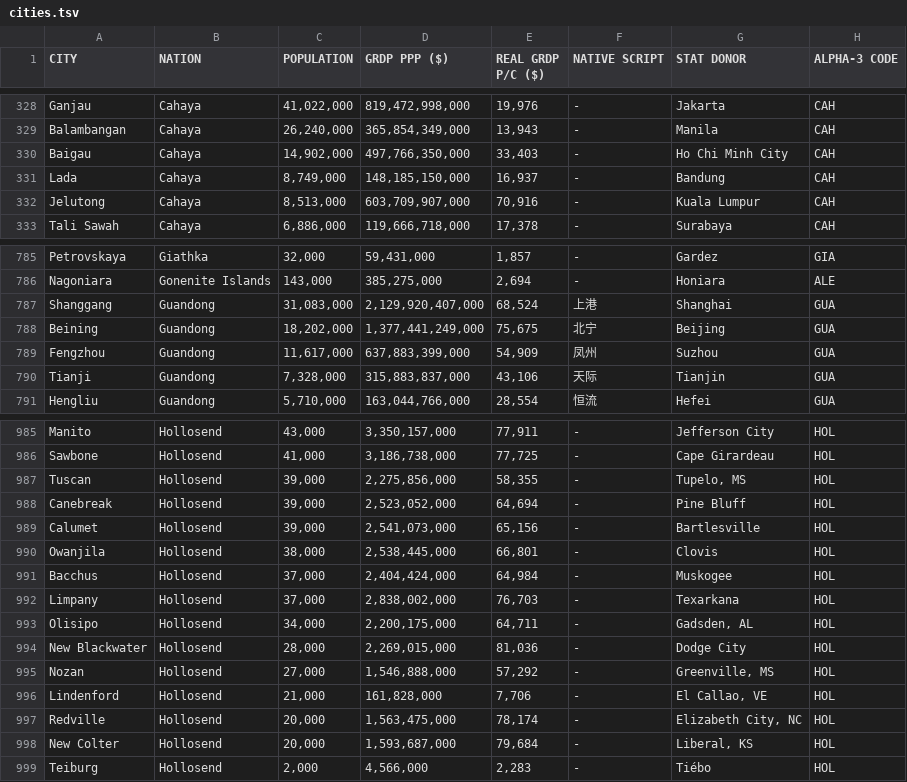
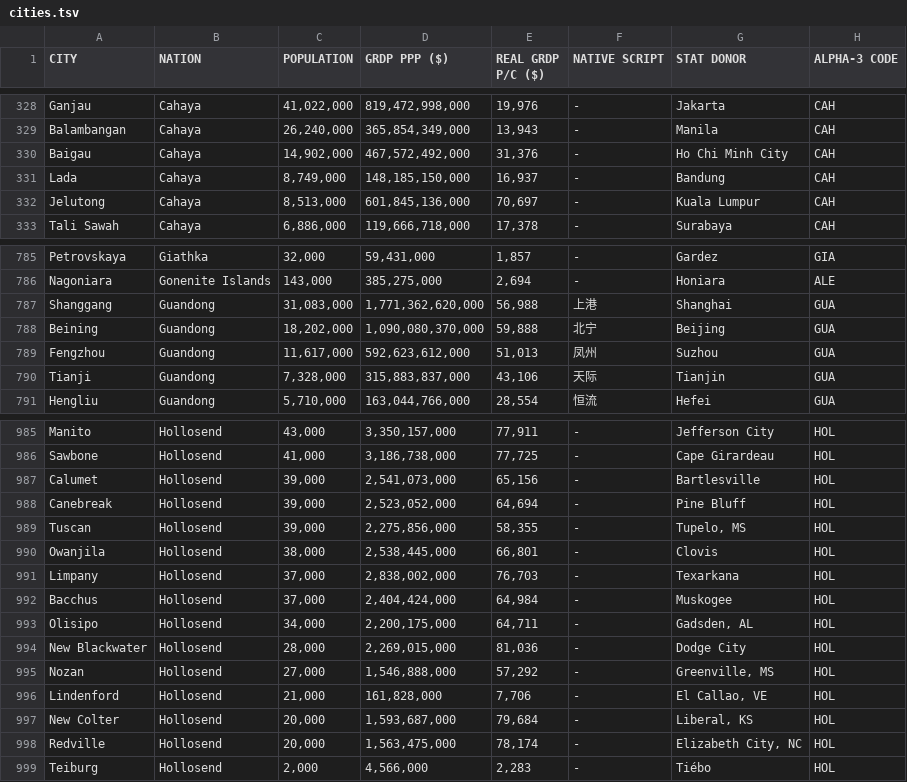
Before and after one commit to auroruse/avium-map, a TSV file: src/data/cities.tsv, drawn as a sheet; only a part is shown, gaps mark what is left out; the diff covers the shown part only.

```diff
--- a/src/data/cities.tsv
+++ b/src/data/cities.tsv
@@ -329,5 +329,5 @@ Ganjau	Cahaya	41,022,000	819,472,998,000	19,976	-	Jakarta	CAH
 Balambangan	Cahaya	26,240,000	365,854,349,000	13,943	-	Manila	CAH
-Baigau	Cahaya	14,902,000	497,766,350,000	33,403	-	Ho Chi Minh City	CAH
+Baigau	Cahaya	14,902,000	467,572,492,000	31,376	-	Ho Chi Minh City	CAH
 Lada	Cahaya	8,749,000	148,185,150,000	16,937	-	Bandung	CAH
-Jelutong	Cahaya	8,513,000	603,709,907,000	70,916	-	Kuala Lumpur	CAH
+Jelutong	Cahaya	8,513,000	601,845,136,000	70,697	-	Kuala Lumpur	CAH
 Tali Sawah	Cahaya	6,886,000	119,666,718,000	17,378	-	Surabaya	CAH
@@ -786,5 +786,5 @@ Petrovskaya	Giathka	32,000	59,431,000	1,857	-	Gardez	GIA
 Nagoniara	Gonenite Islands	143,000	385,275,000	2,694	-	Honiara	ALE
-Shanggang	Guandong	31,083,000	2,129,920,407,000	68,524	上港	Shanghai	GUA
-Beining	Guandong	18,202,000	1,377,441,249,000	75,675	北宁	Beijing	GUA
-Fengzhou	Guandong	11,617,000	637,883,399,000	54,909	凤州	Suzhou	GUA
+Shanggang	Guandong	31,083,000	1,771,362,620,000	56,988	上港	Shanghai	GUA
+Beining	Guandong	18,202,000	1,090,080,370,000	59,888	北宁	Beijing	GUA
+Fengzhou	Guandong	11,617,000	592,623,612,000	51,013	凤州	Suzhou	GUA
 Tianji	Guandong	7,328,000	315,883,837,000	43,106	天际	Tianjin	GUA
@@ -986,8 +986,8 @@ Manito	Hollosend	43,000	3,350,157,000	77,911	-	Jefferson City	HOL
 Sawbone	Hollosend	41,000	3,186,738,000	77,725	-	Cape Girardeau	HOL
-Tuscan	Hollosend	39,000	2,275,856,000	58,355	-	Tupelo, MS	HOL
-Canebreak	Hollosend	39,000	2,523,052,000	64,694	-	Pine Bluff	HOL
 Calumet	Hollosend	39,000	2,541,073,000	65,156	-	Bartlesville	HOL
+Canebreak	Hollosend	39,000	2,523,052,000	64,694	-	Pine Bluff	HOL
+Tuscan	Hollosend	39,000	2,275,856,000	58,355	-	Tupelo, MS	HOL
 Owanjila	Hollosend	38,000	2,538,445,000	66,801	-	Clovis	HOL
-Bacchus	Hollosend	37,000	2,404,424,000	64,984	-	Muskogee	HOL
 Limpany	Hollosend	37,000	2,838,002,000	76,703	-	Texarkana	HOL
+Bacchus	Hollosend	37,000	2,404,424,000	64,984	-	Muskogee	HOL
 Olisipo	Hollosend	34,000	2,200,175,000	64,711	-	Gadsden, AL	HOL
@@ -996,4 +996,4 @@ Nozan	Hollosend	27,000	1,546,888,000	57,292	-	Greenville, MS	HOL
 Lindenford	Hollosend	21,000	161,828,000	7,706	-	El Callao, VE	HOL
-Redville	Hollosend	20,000	1,563,475,000	78,174	-	Elizabeth City, NC	HOL
 New Colter	Hollosend	20,000	1,593,687,000	79,684	-	Liberal, KS	HOL
+Redville	Hollosend	20,000	1,563,475,000	78,174	-	Elizabeth City, NC	HOL
 Teiburg	Hollosend	2,000	4,566,000	2,283	-	Tiébo	HOL
```
Also changed, not shown: 23 moved rows and 14 edited cells elsewhere in this file, 1 other file.
